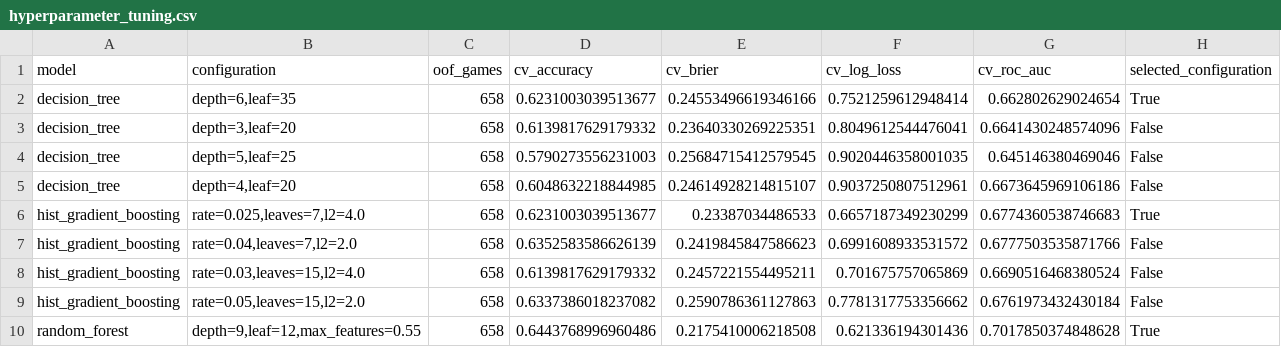
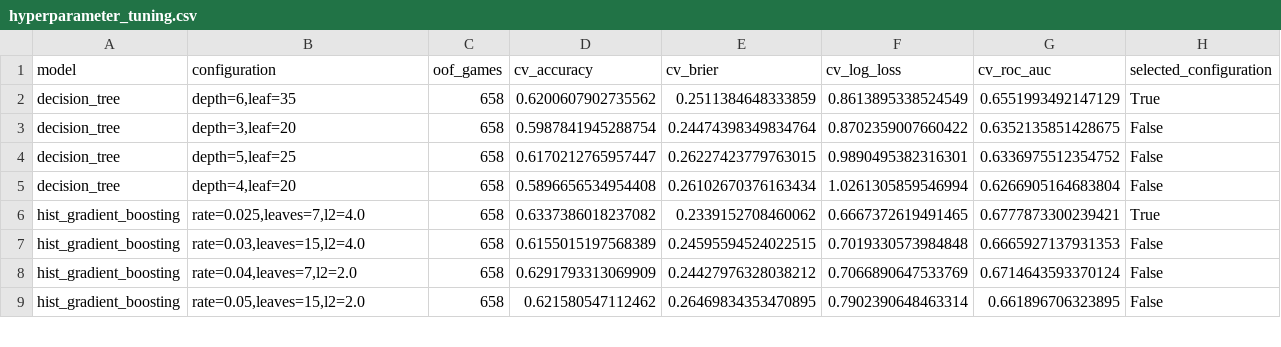
Before and after one commit to spacecowboy301/march-madness-decision-tree, a CSV file: reports/hyperparameter_tuning.csv, drawn as a sheet; only a part is shown; the diff covers the shown part only.

```diff
--- a/reports/hyperparameter_tuning.csv
+++ b/reports/hyperparameter_tuning.csv
@@ -1,10 +1,9 @@
 model,configuration,oof_games,cv_accuracy,cv_brier,cv_log_loss,cv_roc_auc,selected_configuration
-decision_tree,"depth=6,leaf=35",658,0.6231003039513677,0.24553496619346166,0.7521259612948414,0.662802629024654,True
-decision_tree,"depth=3,leaf=20",658,0.6139817629179332,0.23640330269225351,0.8049612544476041,0.6641430248574096,False
-decision_tree,"depth=5,leaf=25",658,0.5790273556231003,0.25684715412579545,0.9020446358001035,0.645146380469046,False
-decision_tree,"depth=4,leaf=20",658,0.6048632218844985,0.24614928214815107,0.9037250807512961,0.6673645969106186,False
-hist_gradient_boosting,"rate=0.025,leaves=7,l2=4.0",658,0.6231003039513677,0.23387034486533,0.6657187349230299,0.6774360538746683,True
-hist_gradient_boosting,"rate=0.04,leaves=7,l2=2.0",658,0.6352583586626139,0.2419845847586623,0.6991608933531572,0.6777503535871766,False
-hist_gradient_boosting,"rate=0.03,leaves=15,l2=4.0",658,0.6139817629179332,0.2457221554495211,0.701675757065869,0.6690516468380524,False
-hist_gradient_boosting,"rate=0.05,leaves=15,l2=2.0",658,0.6337386018237082,0.2590786361127863,0.7781317753356662,0.6761973432430184,False
-random_forest,"depth=9,leaf=12,max_features=0.55",658,0.6443768996960486,0.2175410006218508,0.621336194301436,0.7017850374848628,True
+decision_tree,"depth=6,leaf=35",658,0.6200607902735562,0.2511384648333859,0.8613895338524549,0.6551993492147129,True
+decision_tree,"depth=3,leaf=20",658,0.5987841945288754,0.24474398349834764,0.8702359007660422,0.6352135851428675,False
+decision_tree,"depth=5,leaf=25",658,0.6170212765957447,0.26227423779763015,0.9890495382316301,0.6336975512354752,False
+decision_tree,"depth=4,leaf=20",658,0.5896656534954408,0.26102670376163434,1.0261305859546994,0.6266905164683804,False
+hist_gradient_boosting,"rate=0.025,leaves=7,l2=4.0",658,0.6337386018237082,0.2339152708460062,0.6667372619491465,0.6777873300239421,True
+hist_gradient_boosting,"rate=0.03,leaves=15,l2=4.0",658,0.6155015197568389,0.24595594524022515,0.7019330573984848,0.6665927137931353,False
+hist_gradient_boosting,"rate=0.04,leaves=7,l2=2.0",658,0.6291793313069909,0.24427976328038212,0.7066890647533769,0.6714643593370124,False
+hist_gradient_boosting,"rate=0.05,leaves=15,l2=2.0",658,0.621580547112462,0.26469834353470895,0.7902390648463314,0.661896706323895,False
```
Also changed, not shown: 1 added row and 36 edited cells elsewhere in this file, reports/feature_importance.csv, reports/group_importance.csv, 20 other files.
